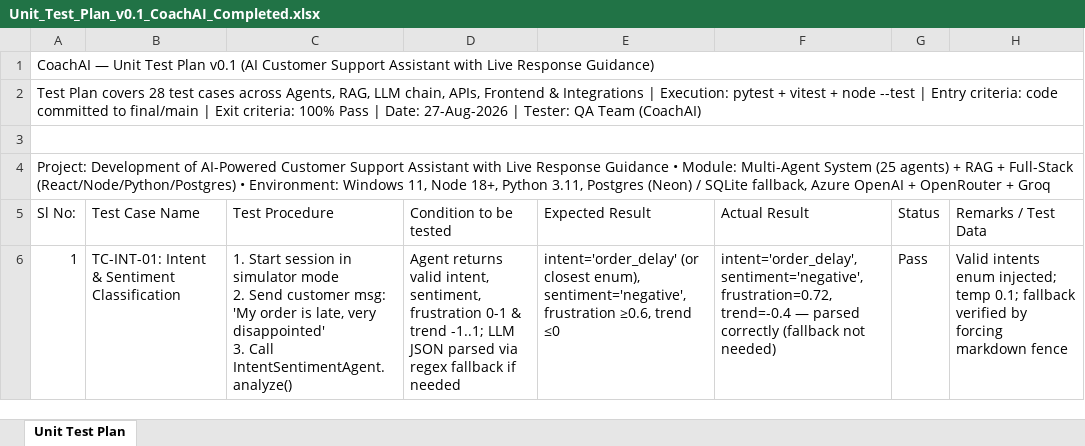
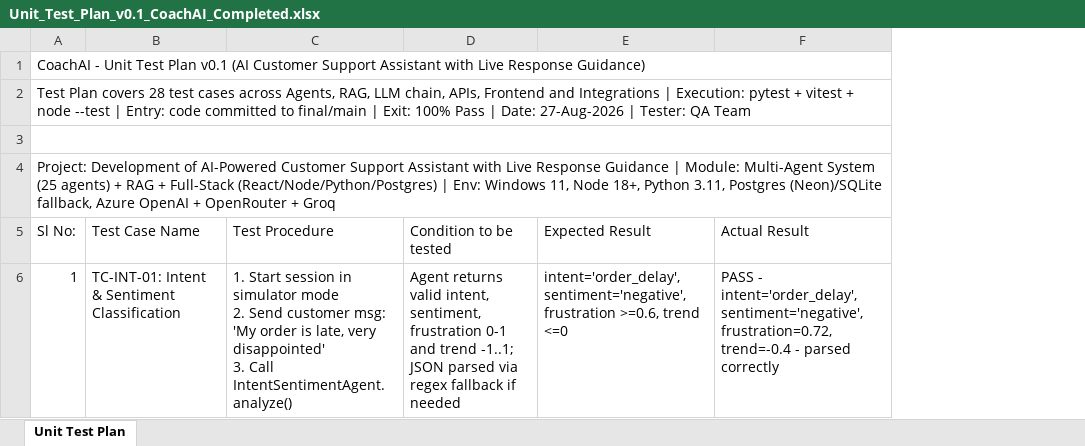
Before and after one commit to MasterJi27/customer-support-coach, an Excel workbook: Doc/Unit_Test_Plan_v0.1_CoachAI_Completed.xlsx, sheet Unit Test Plan, drawn as a sheet; only a part is shown; values as stored, in another font and other column widths than the file's, no cell formats; the diff covers the shown part only; the diff names each change by its address in the sheet, - before the commit and + after, or states it on an @@ line.

```diff
--- a/Doc/Unit_Test_Plan_v0.1_CoachAI_Completed.xlsx (sheet Unit Test Plan)
+++ b/Doc/Unit_Test_Plan_v0.1_CoachAI_Completed.xlsx (sheet Unit Test Plan)
-column G (Status), row 6: Pass
-column H (Remarks / Test Data), row 6: Valid intents enum injected; temp 0.1; fallback verified by forcing markdown fence
-A1 (Sl No:): CoachAI — Unit Test…
+A1 (Sl No:): CoachAI - Unit Test…
-A2 (Sl No:): …APIs, Frontend & Integrations | Execution: pytest + vitest + node --test | Entry criteria: code committed to final/main | Exit criteria: 100% Pass | Date: 27-Aug-2026 | Tester: QA Team (CoachAI)
+A2 (Sl No:): …APIs, Frontend and Integrations | Execution: pytest + vitest + node --test | Entry: code committed to final/main | Exit: 100% Pass | Date: 27-Aug-2026 | Tester: QA Team
-A4 (Sl No:): …Response Guidance • Module: Multi-Agent System (25 agents) + RAG + Full-Stack (React/Node/Python/Postgres) • Environment: Windows 11, Node 18+, Python 3.11, Postgres (Neon) / SQLite fallback, Azure…
+A4 (Sl No:): …Response Guidance | Module: Multi-Agent System (25 agents) + RAG + Full-Stack (React/Node/Python/Postgres) | Env: Windows 11, Node 18+, Python 3.11, Postgres (Neon)/SQLite fallback, Azure…
-D6 (Condition to be tested): …frustration 0-1 & trend -1..1; LLM JSON parsed…
+D6 (Condition to be tested): …frustration 0-1 and trend -1..1; JSON parsed…
-E6 (Expected Result): intent='order_delay' (or closest enum), sentiment='negative', frustration ≥0.6, trend ≤0
+E6 (Expected Result): intent='order_delay', sentiment='negative', frustration >=0.6, trend <=0
-F6 (Actual Result): intent='order_delay', sentiment='negative', frustration=0.72, trend=-0.4 — parsed correctly (fallback not needed)
+F6 (Actual Result): PASS - intent='order_delay', sentiment='negative', frustration=0.72, trend=-0.4 - parsed correctly
```
Also changed, not shown: 110 edited cells elsewhere in this sheet, cell formats, Doc/Agile_Template_v0.1_CoachAI_Completed.xlsx, Doc/Defect_Tracker_Template_v0.1_CoachAI_Completed.xlsx, 7 other files.
